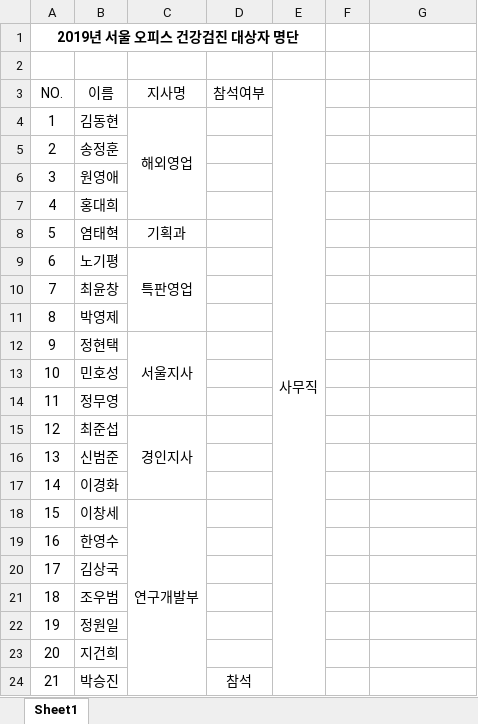
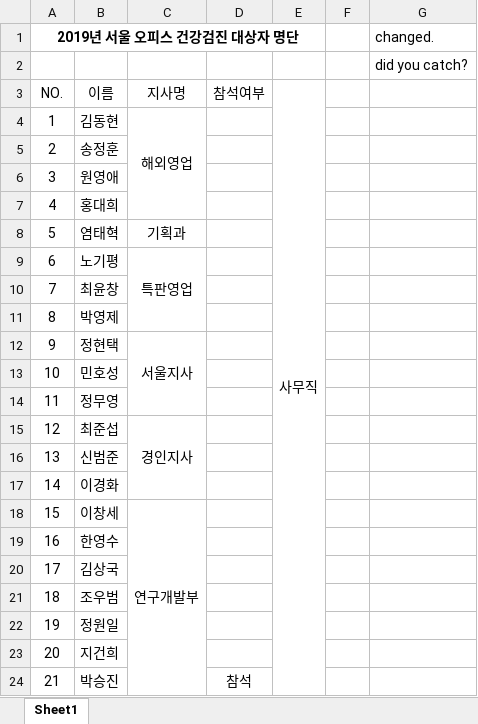
Before and after one commit to gbnj0838/SECOND_REPO, an Excel workbook: directory/2019년 서울 오피스 건강검진 명단자_09.30 (1).xlsx, sheet Sheet1, drawn as a sheet; values as stored, in another font and other column widths than the file's, no borders; the diff names each change by its address in the sheet, - before the commit and + after, or states it on an @@ line.

Commit message:
commit2

```diff
--- a/directory/2019년 서울 오피스 건강검진 명단자_09.30 (1).xlsx (sheet Sheet1)
+++ b/directory/2019년 서울 오피스 건강검진 명단자_09.30 (1).xlsx (sheet Sheet1)
-G1: (empty)
+G1: changed.
-G2 (changed.): (empty)
+G2 (changed.): did you catch?
```
